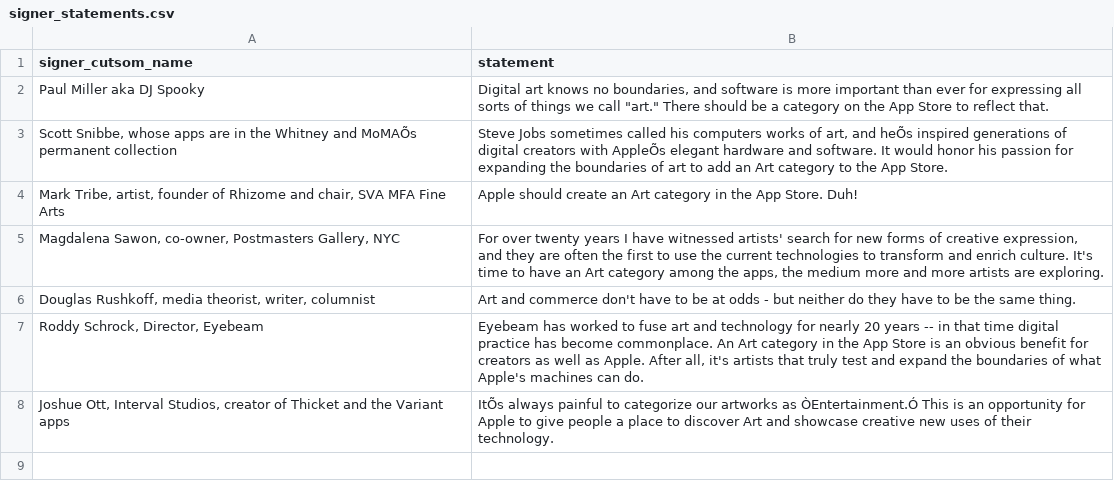
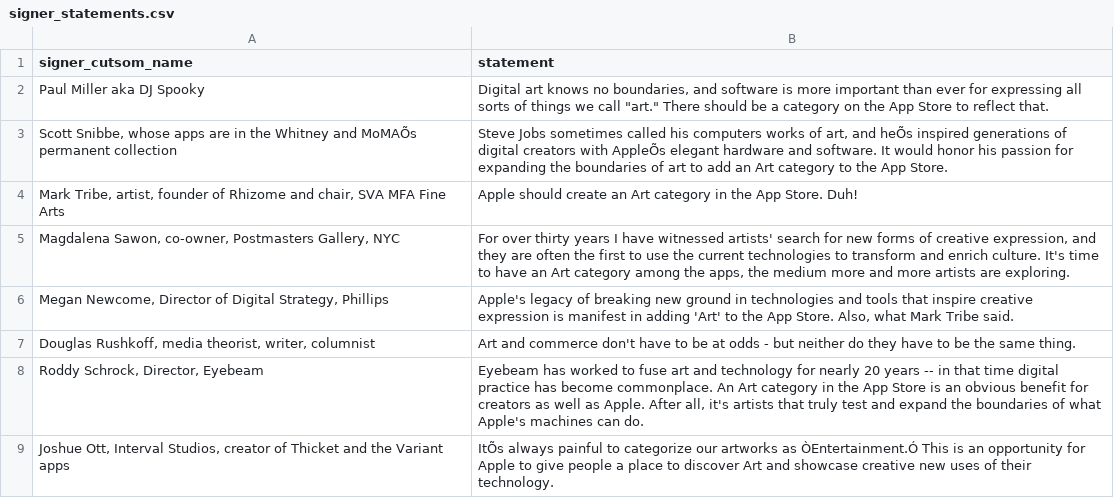
Before and after one commit to travisje/petition, a CSV file: db/signer_statements.csv, drawn as a sheet.

Commit message:
add contact and signer statement

```diff
--- a/db/signer_statements.csv
+++ b/db/signer_statements.csv
@@ -4,3 +4,4 @@ Paul Miller aka DJ Spooky,"Digital art knows no boundaries, and software is more
 "Mark Tribe, artist, founder of Rhizome and chair, SVA MFA Fine Arts",Apple should create an Art category in the App Store. Duh!
-"Magdalena Sawon, co-owner, Postmasters Gallery, NYC","For over twenty years I have witnessed artists' search for new forms of creative expression, and they are often the first to use the current technologies to transform and enrich culture. It's time to have an Art category among the apps, the medium more and more artists are exploring."
+"Magdalena Sawon, co-owner, Postmasters Gallery, NYC","For over thirty years I have witnessed artists' search for new forms of creative expression, and they are often the first to use the current technologies to transform and enrich culture. It's time to have an Art category among the apps, the medium more and more artists are exploring."
+"Megan Newcome, Director of Digital Strategy, Phillips","Apple's legacy of breaking new ground in technologies and tools that inspire creative expression is manifest in adding 'Art' to the App Store. Also, what Mark Tribe said."
 "Douglas Rushkoff, media theorist, writer, columnist",Art and commerce don't have to be at odds - but neither do they have to be the same thing.
```
Also changed, not shown: 1 other file.
